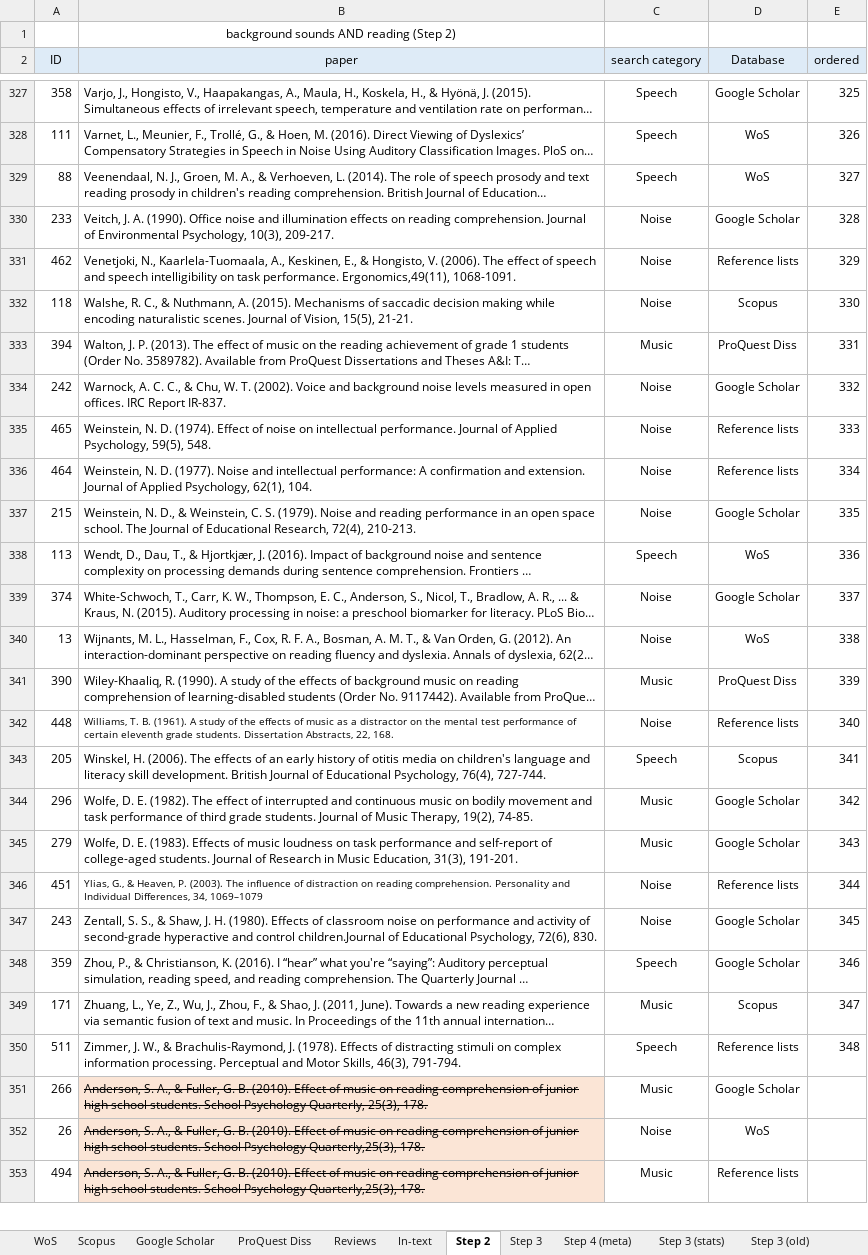
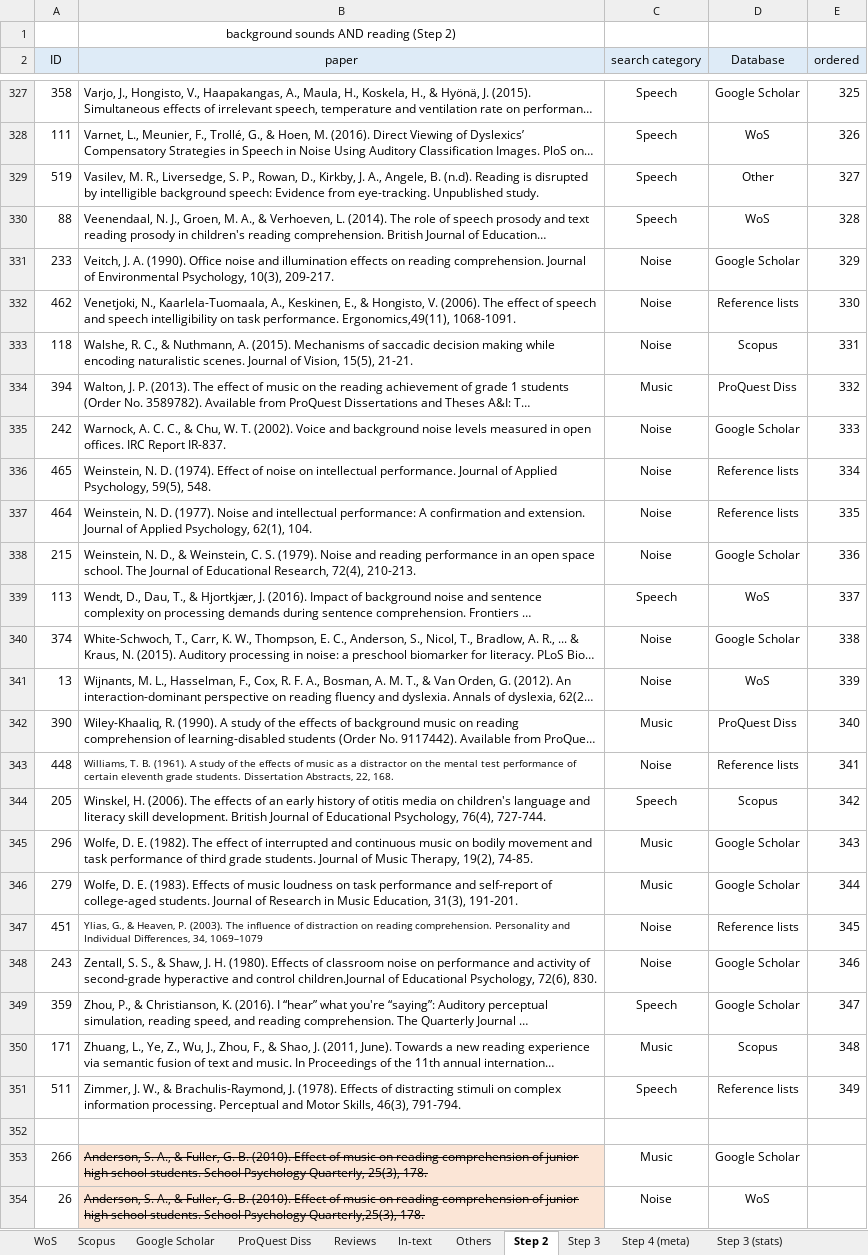
Before and after one commit to martin-vasilev/reading_sounds, an Excel workbook: Literature_search/database.xlsx, sheet Step 2, drawn as a sheet; only a part is shown, gaps mark what is left out; the shorter side is filled out with more unchanged rows; long unchanged cells end in …; values as stored, in another font and other column widths than the file's, no borders; addresses are those after the commit; the diff names each change by its address in the sheet, - before the commit and + after, or states it on an @@ line.

```diff
--- a/Literature_search/database.xlsx (sheet Step 2)
+++ b/Literature_search/database.xlsx (sheet Step 2)
+sheet tab: Others
+row 329: 519 | Vasilev, M. R., Liversedge, S. P., Rowan, D., Kirkby, J. A., Angele, B. (n.d). Reading is disrupted by intelligible background speech: Evidence from eye-tracking. Unpublished study. | Speech | Other | 327
-E330 (ordered): 327
+E330 (ordered): 328
-E331 (ordered): 328
+E331 (ordered): 329
-E332 (ordered): 329
+E332 (ordered): 330
-E333 (ordered): 330
+E333 (ordered): 331
-E334 (ordered): 331
+E334 (ordered): 332
-E335 (ordered): 332
+E335 (ordered): 333
-E336 (ordered): 333
+E336 (ordered): 334
-E337 (ordered): 334
+E337 (ordered): 335
-E338 (ordered): 335
+E338 (ordered): 336
-E339 (ordered): 336
+E339 (ordered): 337
-E340 (ordered): 337
+E340 (ordered): 338
-E341 (ordered): 338
+E341 (ordered): 339
-E342 (ordered): 339
+E342 (ordered): 340
-E343 (ordered): 340
+E343 (ordered): 341
-E344 (ordered): 341
+E344 (ordered): 342
-E345 (ordered): 342
+E345 (ordered): 343
-E346 (ordered): 343
+E346 (ordered): 344
-E347 (ordered): 344
+E347 (ordered): 345
-E348 (ordered): 345
+E348 (ordered): 346
-E349 (ordered): 346
+E349 (ordered): 347
-E350 (ordered): 347
+E350 (ordered): 348
-E351 (ordered): 348
+E351 (ordered): 349
+row 352: (empty)
```
Also changed, not shown: sheet Step 4 (meta), sheet Step 3, 1 other file.
